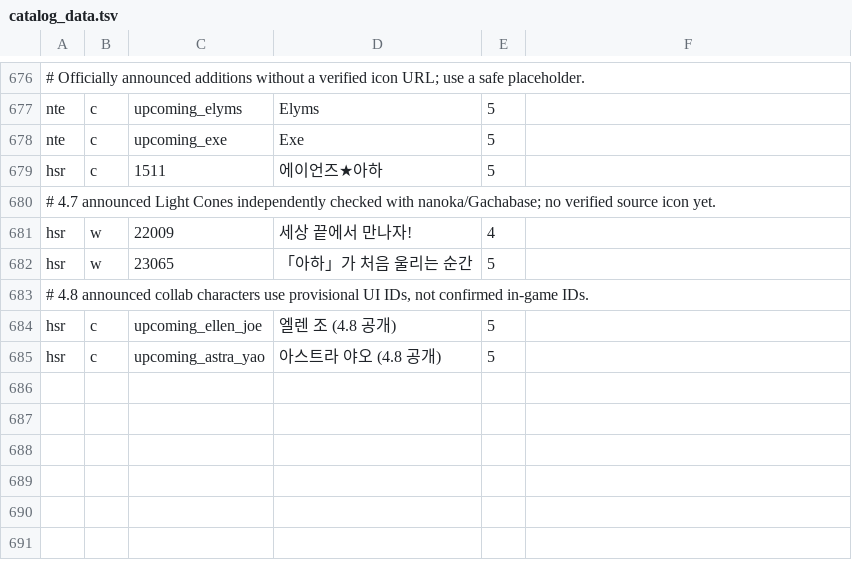
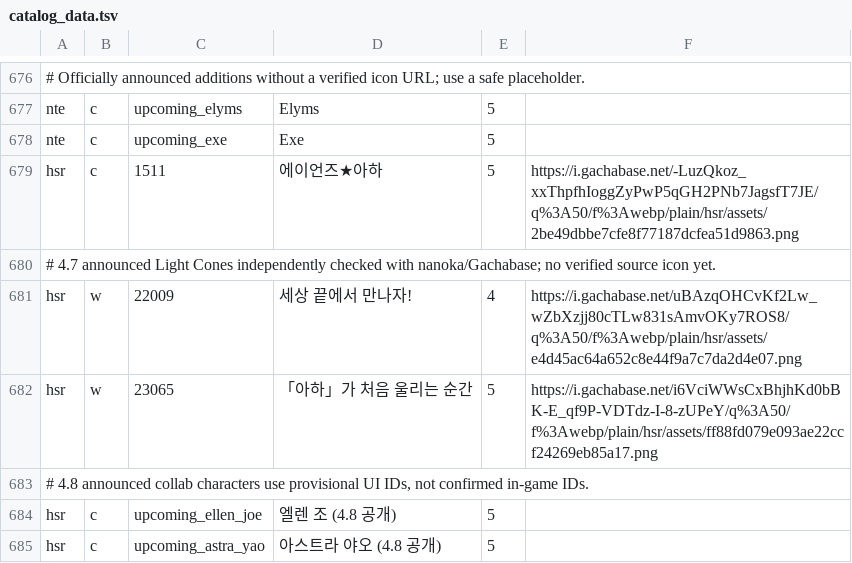
Before and after one commit to P-JSL/gacha_pickup_calculator, a TSV file: src/catalog_data.tsv, drawn as a sheet; only a part is shown, gaps mark what is left out.

```diff
--- a/src/catalog_data.tsv
+++ b/src/catalog_data.tsv
@@ -678,6 +678,6 @@ nte	c	upcoming_elyms	Elyms	5
 nte	c	upcoming_exe	Exe	5	
-hsr	c	1511	에이언즈★아하	5	
+hsr	c	1511	에이언즈★아하	5	https://i.gachabase.net/-LuzQkoz_xxThpfhIoggZyPwP5qGH2PNb7JagsfT7JE/q%3A50/f%3Awebp/plain/hsr/assets/2be49dbbe7cfe8f77187dcfea51d9863.png
 # 4.7 announced Light Cones independently checked with nanoka/Gachabase; no verified source icon yet.
-hsr	w	22009	세상 끝에서 만나자!	4	
-hsr	w	23065	「아하」가 처음 울리는 순간	5	
+hsr	w	22009	세상 끝에서 만나자!	4	https://i.gachabase.net/uBAzqOHCvKf2Lw_wZbXzjj80cTLw831sAmvOKy7ROS8/q%3A50/f%3Awebp/plain/hsr/assets/e4d45ac64a652c8e44f9a7c7da2d4e07.png
+hsr	w	23065	「아하」가 처음 울리는 순간	5	https://i.gachabase.net/i6VciWWsCxBhjhKd0bBK-E_qf9P-VDTdz-I-8-zUPeY/q%3A50/f%3Awebp/plain/hsr/assets/ff88fd079e093ae22ccf24269eb85a17.png
 # 4.8 announced collab characters use provisional UI IDs, not confirmed in-game IDs.
```
Also changed, not shown: 8 other files.
